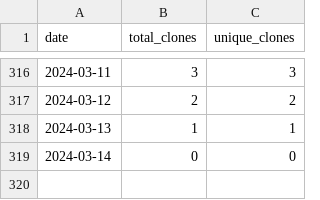
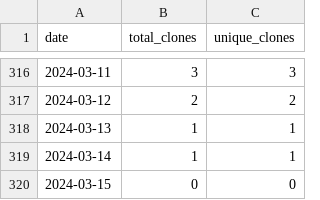
Before and after one commit to merrymitch/COMP5000, a CSV file: .traffic/clones.csv, drawn as a sheet; only a part is shown, gaps mark what is left out.

Commit message:
Updating repository traffic

```diff
--- a/.traffic/clones.csv
+++ b/.traffic/clones.csv
@@ -318,2 +318,3 @@ date,total_clones,unique_clones
 2024-03-13,1,1
-2024-03-14,0,0
+2024-03-14,1,1
+2024-03-15,0,0
```
Also changed, not shown: .traffic/views.csv, 3 other files.
